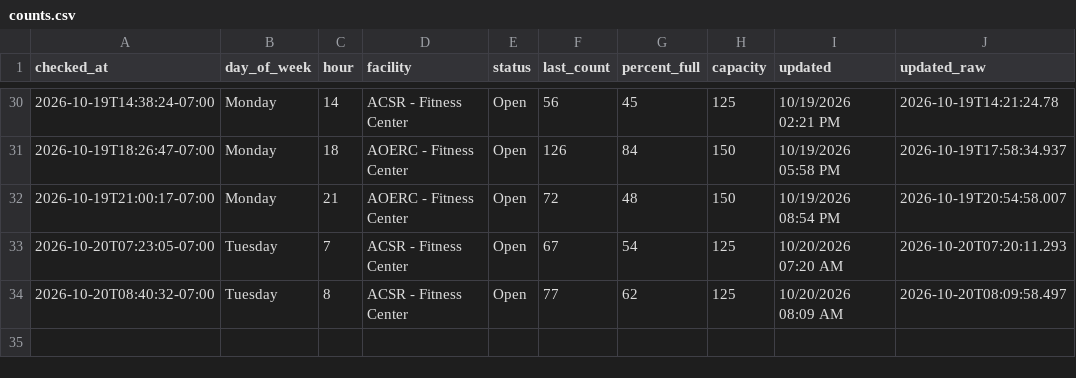
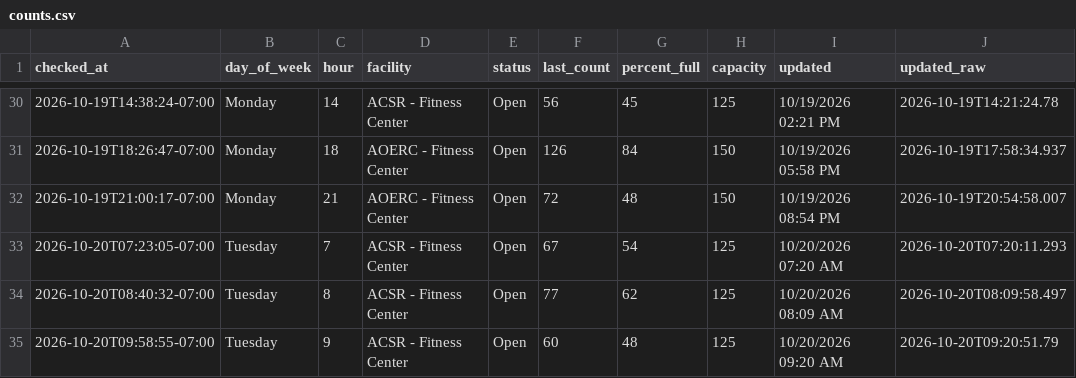
Before and after one commit to allmankm/gym-tracker, a CSV file: data/counts.csv, drawn as a sheet; only a part is shown, gaps mark what is left out; the diff names each change by its address in the sheet, - before the commit and + after, or states it on an @@ line.

```diff
--- a/data/counts.csv
+++ b/data/counts.csv
+row 35: 2026-10-20T09:58:55-07:00 | Tuesday | 9 | ACSR - Fitness Center | Open | 60 | 48 | 125 | 10/20/2026 09:20 AM | 2026-10-20T09:20:51.79
```
